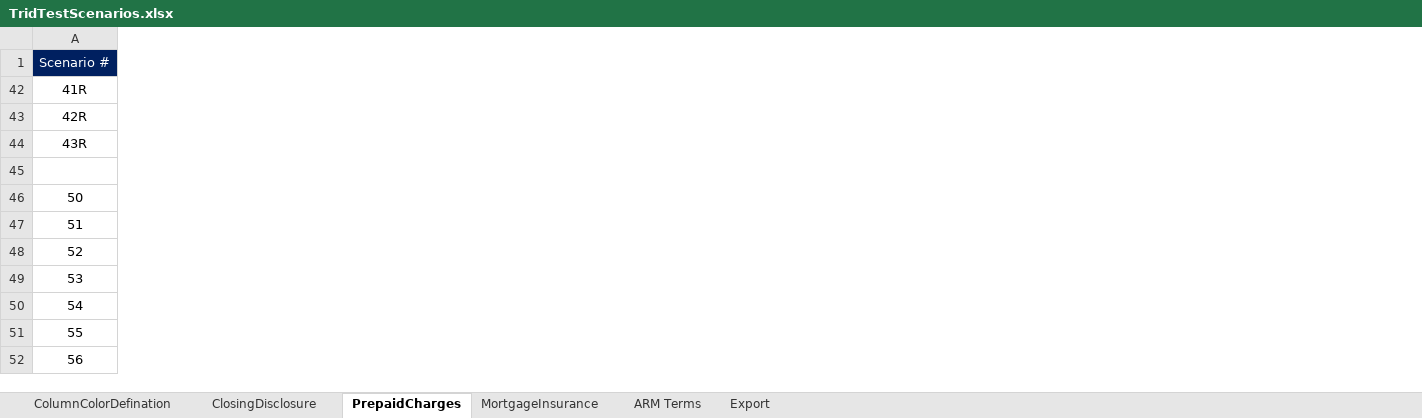
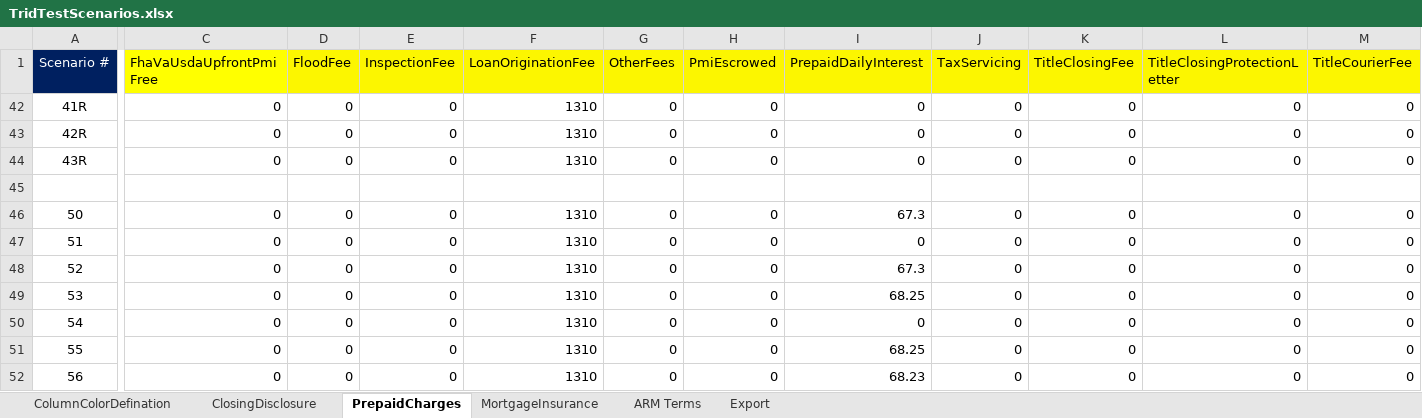
Before and after one commit to sagarsandeep/TRID, an Excel workbook: SpecFramework/FeatureFiles/DataResources/TridTestScenarios.xlsx, sheet PrepaidCharges, drawn as a sheet; only a part is shown, gaps mark what is left out; values as stored, in another font and other column widths than the file's, no borders; the diff covers the shown part only; the diff names each change by its address in the sheet, - before the commit and + after, or states it on an @@ line.

```diff
--- a/SpecFramework/FeatureFiles/DataResources/TridTestScenarios.xlsx (sheet PrepaidCharges)
+++ b/SpecFramework/FeatureFiles/DataResources/TridTestScenarios.xlsx (sheet PrepaidCharges)
@@ column C (FhaVaUsdaUpfrontPmiFree) unhidden, rows 42-52: 0 | 0 | 0 |  | 0 | 0 | 0 | 0 | 0 | 0 | 0 @@
@@ column D (FloodFee) unhidden, rows 42-52: 0 | 0 | 0 |  | 0 | 0 | 0 | 0 | 0 | 0 | 0 @@
@@ column E (InspectionFee) unhidden, rows 42-52: 0 | 0 | 0 |  | 0 | 0 | 0 | 0 | 0 | 0 | 0 @@
@@ column F (LoanOriginationFee) unhidden, rows 42-52: 1310 | 1310 | 1310 |  | 1310 | 1310 | 1310 | 1310 | 1310 | 1310 | 1310 @@
@@ column G (OtherFees) unhidden, rows 42-52: 0 | 0 | 0 |  | 0 | 0 | 0 | 0 | 0 | 0 | 0 @@
@@ column H (PmiEscrowed) unhidden, rows 42-52: 0 | 0 | 0 |  | 0 | 0 | 0 | 0 | 0 | 0 | 0 @@
@@ column I (PrepaidDailyInterest) unhidden, rows 42-52: 0 | 0 | 0 |  | 67.3 | 0 | 67.3 | 68.25 | 0 | 68.25 | 68.23 @@
@@ column J (TaxServicing) unhidden, rows 42-52: 0 | 0 | 0 |  | 0 | 0 | 0 | 0 | 0 | 0 | 0 @@
@@ column K (TitleClosingFee) unhidden, rows 42-52: 0 | 0 | 0 |  | 0 | 0 | 0 | 0 | 0 | 0 | 0 @@
@@ column L (TitleClosingProtectionLetter) unhidden, rows 42-52: 0 | 0 | 0 |  | 0 | 0 | 0 | 0 | 0 | 0 | 0 @@
@@ column M (TitleCourierFee) unhidden, rows 42-52: 0 | 0 | 0 |  | 0 | 0 | 0 | 0 | 0 | 0 | 0 @@
```
Also changed, not shown: 5 added columns elsewhere in this sheet, sheet ClosingDisclosure, formulas that keep their value, hidden cells, 8 other files.
